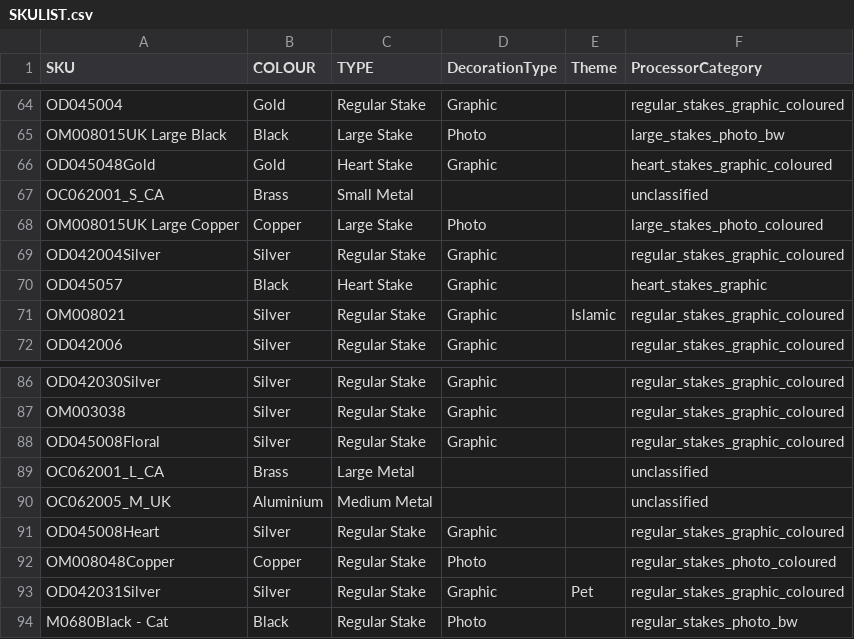
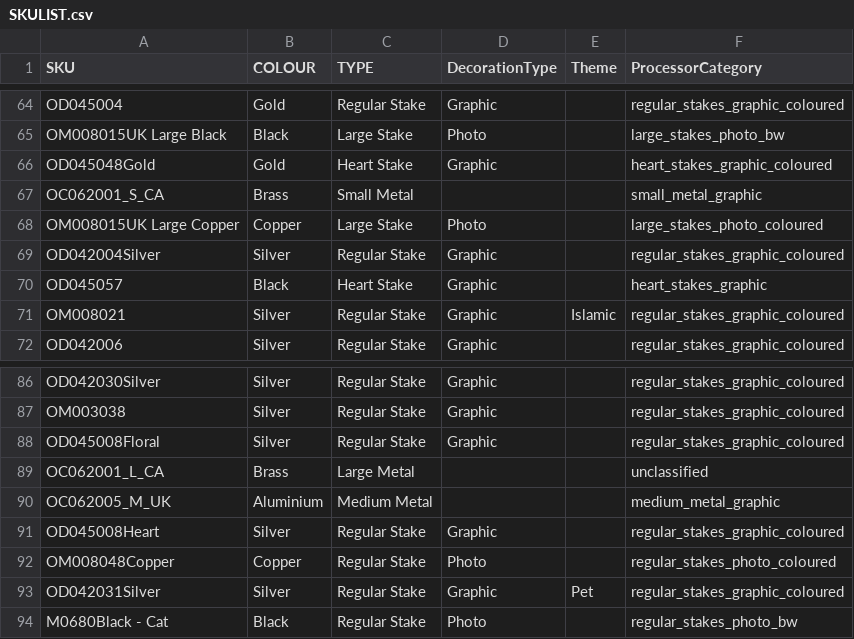
Before and after one commit to NBNEORIGIN/amazon-seller, a CSV file: assets/SKULIST.csv, drawn as a sheet; only a part is shown, gaps mark what is left out; the diff covers the shown part only.

```diff
--- a/assets/SKULIST.csv
+++ b/assets/SKULIST.csv
@@ -66,3 +66,3 @@ OM008015UK Large Black,Black,Large Stake,Photo,,large_stakes_photo_bw
 OD045048Gold,Gold,Heart Stake,Graphic,,heart_stakes_graphic_coloured
-OC062001_S_CA,Brass,Small Metal,,,unclassified
+OC062001_S_CA,Brass,Small Metal,,,small_metal_graphic
 OM008015UK Large Copper,Copper,Large Stake,Photo,,large_stakes_photo_coloured
@@ -89,3 +89,3 @@ OD045008Floral,Silver,Regular Stake,Graphic,,regular_stakes_graphic_coloured
 OC062001_L_CA,Brass,Large Metal,,,unclassified
-OC062005_M_UK,Aluminium,Medium Metal,,,unclassified
+OC062005_M_UK,Aluminium,Medium Metal,,,medium_metal_graphic
 OD045008Heart,Silver,Regular Stake,Graphic,,regular_stakes_graphic_coloured
```
Also changed, not shown: 8 edited cells elsewhere in this file, 6 other files.
